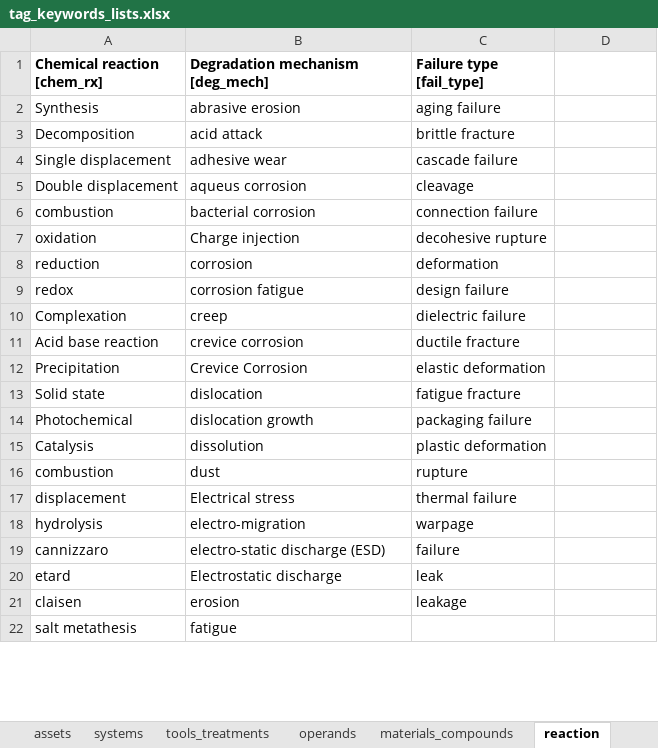
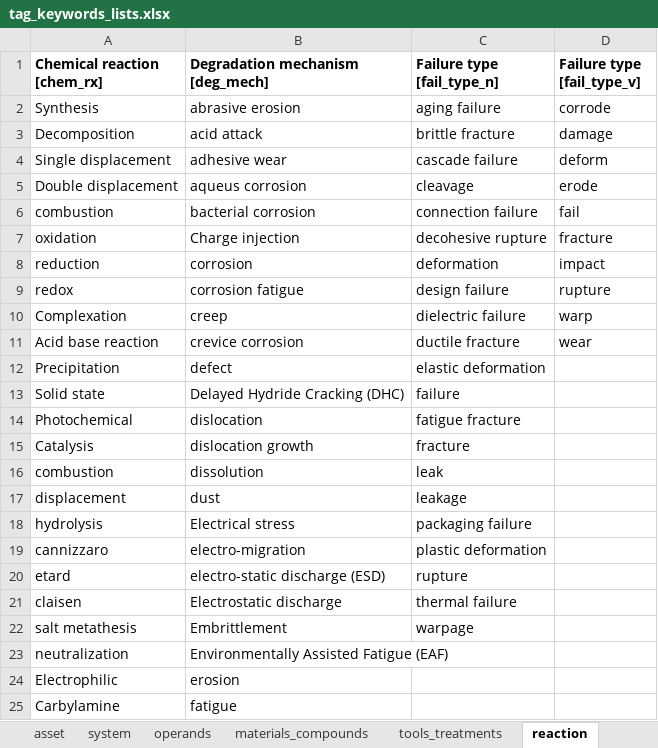
Before and after one commit to idaholab/DACKAR, an Excel workbook: data/tag_keywords_lists.xlsx, sheet reaction, drawn as a sheet; only a part is shown; values as stored, in another font and other column widths than the file's, no borders; addresses are those after the commit; the diff covers the shown part only; the diff names each change by its address in the sheet, - before the commit and + after, or states it on an @@ line.

```diff
--- a/data/tag_keywords_lists.xlsx (sheet reaction)
+++ b/data/tag_keywords_lists.xlsx (sheet reaction)
-sheet tab: assets
+sheet tab: asset
-sheet tab: systems
+sheet tab: system
@@ sheet tab order changed: asset | system | operands | materials_compounds | tools_treatments | reaction @@
-C1: Failure type [fail_type]
+C1: Failure type [fail_type_n]
-D1: (empty)
+D1: Failure type [fail_type_v]
-D2 (Failure type [fail_type_v]): (empty)
+D2 (Failure type [fail_type_v]): corrode
-D3 (Failure type [fail_type_v]): (empty)
+D3 (Failure type [fail_type_v]): damage
-D4 (Failure type [fail_type_v]): (empty)
+D4 (Failure type [fail_type_v]): deform
-D5 (Failure type [fail_type_v]): (empty)
+D5 (Failure type [fail_type_v]): erode
-D6 (Failure type [fail_type_v]): (empty)
+D6 (Failure type [fail_type_v]): fail
-D7 (Failure type [fail_type_v]): (empty)
+D7 (Failure type [fail_type_v]): fracture
-D8 (Failure type [fail_type_v]): (empty)
+D8 (Failure type [fail_type_v]): impact
-D9 (Failure type [fail_type_v]): (empty)
+D9 (Failure type [fail_type_v]): rupture
-D10 (Failure type [fail_type_v]): (empty)
+D10 (Failure type [fail_type_v]): warp
-D11 (Failure type [fail_type_v]): (empty)
+D11 (Failure type [fail_type_v]): wear
-B12 (Degradation mechanism [deg_mech]): Crevice Corrosion
+B12 (Degradation mechanism [deg_mech]): defect
+row 13: Solid state | Delayed Hydride Cracking (DHC) | failure
-A14 (Chemical reaction [chem_rx]): Solid state
+A14 (Chemical reaction [chem_rx]): Photochemical
-A15 (Chemical reaction [chem_rx]): Photochemical
+A15 (Chemical reaction [chem_rx]): Catalysis
-C15 (Failure type [fail_type_n]): packaging failure
+C15 (Failure type [fail_type_n]): fracture
-A16 (Chemical reaction [chem_rx]): Catalysis
+A16 (Chemical reaction [chem_rx]): combustion
-C16 (Failure type [fail_type_n]): plastic deformation
+C16 (Failure type [fail_type_n]): leak
-A17 (Chemical reaction [chem_rx]): combustion
+A17 (Chemical reaction [chem_rx]): displacement
-C17 (Failure type [fail_type_n]): rupture
+C17 (Failure type [fail_type_n]): leakage
-A18 (Chemical reaction [chem_rx]): displacement
+A18 (Chemical reaction [chem_rx]): hydrolysis
-C18 (Failure type [fail_type_n]): thermal failure
+C18 (Failure type [fail_type_n]): packaging failure
-A19 (Chemical reaction [chem_rx]): hydrolysis
+A19 (Chemical reaction [chem_rx]): cannizzaro
-C19 (Failure type [fail_type_n]): warpage
+C19 (Failure type [fail_type_n]): plastic deformation
-A20 (Chemical reaction [chem_rx]): cannizzaro
+A20 (Chemical reaction [chem_rx]): etard
-C20 (Failure type [fail_type_n]): failure
+C20 (Failure type [fail_type_n]): rupture
-A21 (Chemical reaction [chem_rx]): etard
+A21 (Chemical reaction [chem_rx]): claisen
-C21 (Failure type [fail_type_n]): leak
+C21 (Failure type [fail_type_n]): thermal failure
+row 22: salt metathesis | Embrittlement | warpage
+row 23: neutralization | Environmentally Assisted Fatigue (EAF)
-A24 (Chemical reaction [chem_rx]): claisen
+A24 (Chemical reaction [chem_rx]): Electrophilic
-C24 (Failure type [fail_type_n]): leakage
+C24 (Failure type [fail_type_n]): (empty)
-A25 (Chemical reaction [chem_rx]): salt metathesis
+A25 (Chemical reaction [chem_rx]): Carbylamine
```
Also changed, not shown: 3 added rows, 10 removed rows, 13 moved rows and 12 edited cells elsewhere in this sheet, sheet tools_treatments, sheet comp_mech, sheet asset, sheet comp_eln_hyd, sheet operands, sheet system.
